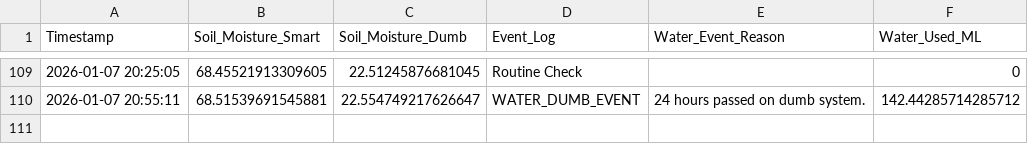
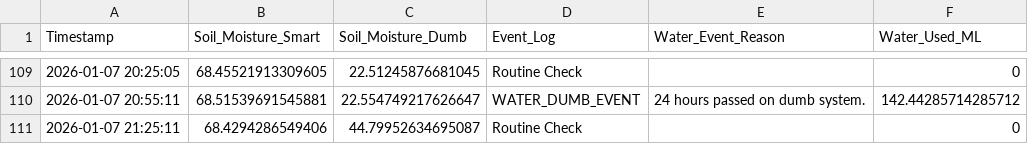
Before and after one commit to coder11v/sciencefairsoil, a CSV file: main/out/plant_data.csv, drawn as a sheet; only a part is shown, gaps mark what is left out; the diff names each change by its address in the sheet, - before the commit and + after, or states it on an @@ line.

```diff
--- a/main/out/plant_data.csv
+++ b/main/out/plant_data.csv
+row 111: 2026-01-07 21:25:11 | 68.4294286549406 | 44.79952634695087 | Routine Check |  | 0
```
Also changed, not shown: 3 other files.
